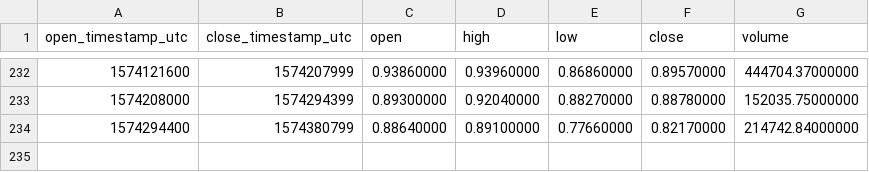
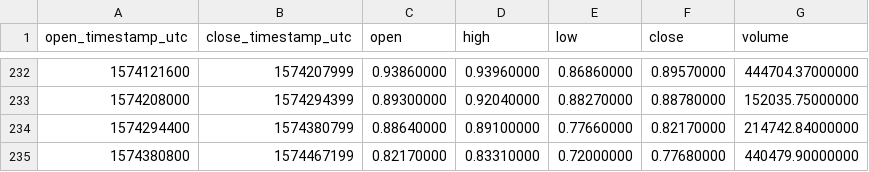
Before and after one commit to cryptobigbro/binance-OMGUSDT, a CSV file: binance-OMGUSDT-1d.csv, drawn as a sheet; only a part is shown, gaps mark what is left out; the diff names each change by its address in the sheet, - before the commit and + after, or states it on an @@ line.

```diff
--- a/binance-OMGUSDT-1d.csv
+++ b/binance-OMGUSDT-1d.csv
+row 235: 1574380800 | 1574467199 | 0.82170000 | 0.83310000 | 0.72000000 | 0.77680000 | 440479.90000000
```
Also changed, not shown: binance-OMGUSDT-1h.csv.
